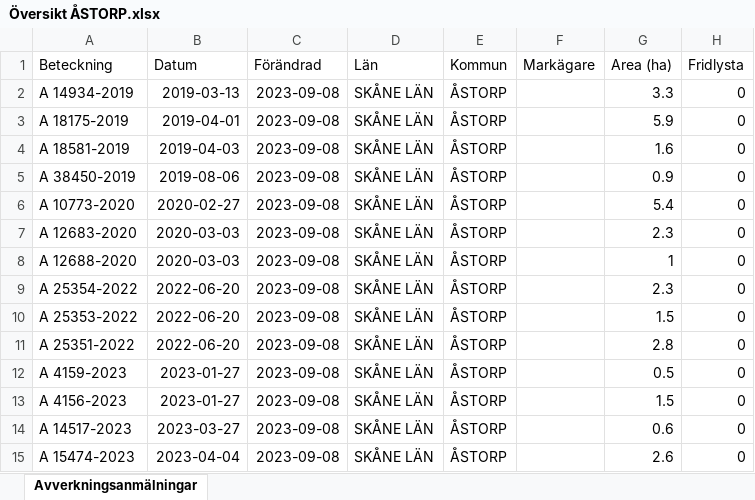
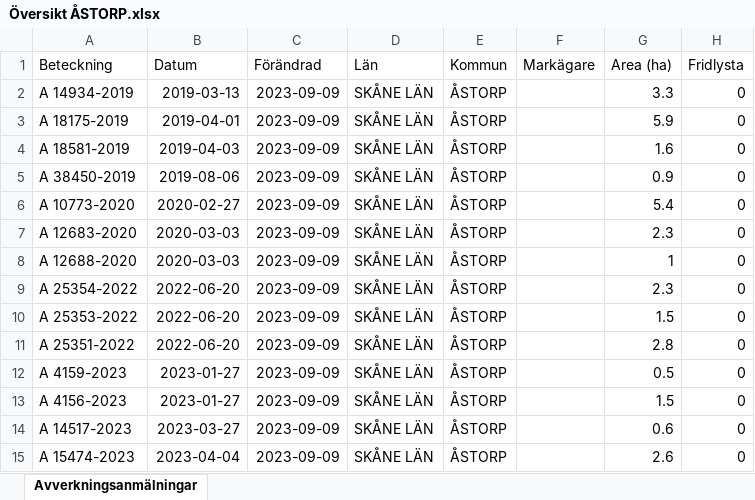
Before and after one commit to klasma/Logging_ASTORP, an Excel workbook: Översikt ÅSTORP.xlsx, sheet Avverkningsanmälningar, drawn as a sheet; only a part is shown; values as stored, in another font and other column widths than the file's, no borders; the diff names each change by its address in the sheet, - before the commit and + after, or states it on an @@ line.

```diff
--- a/Översikt ÅSTORP.xlsx (sheet Avverkningsanmälningar)
+++ b/Översikt ÅSTORP.xlsx (sheet Avverkningsanmälningar)
-C2:C15 (Förändrad): 2023-09-08
+C2:C15 (Förändrad): 2023-09-09
```
Also changed, not shown: 1 other file.
